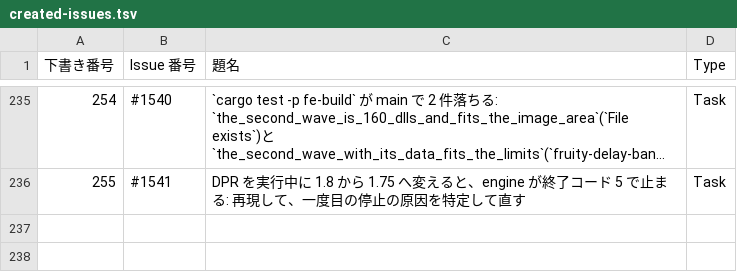
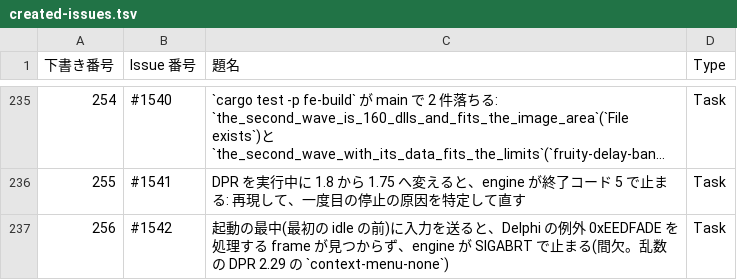
Before and after one commit to signature-studio/signature-studio, a TSV file: pm-work/created-issues.tsv, drawn as a sheet; only a part is shown, gaps mark what is left out; long unchanged cells end in …; the diff names each change by its address in the sheet, - before the commit and + after, or states it on an @@ line.

```diff
--- a/pm-work/created-issues.tsv
+++ b/pm-work/created-issues.tsv
+row 237: 256 | #1542 | 起動の最中(最初の idle の前)に入力を送ると、Delphi の例外 0xEEDFADE を処理する frame が見つからず、engine が SIGABRT で止まる(間欠。乱数の DPR 2.29 の `context-menu-none`) | Task
```
Also changed, not shown: 2 other files.
